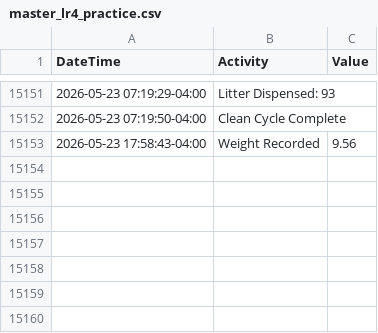
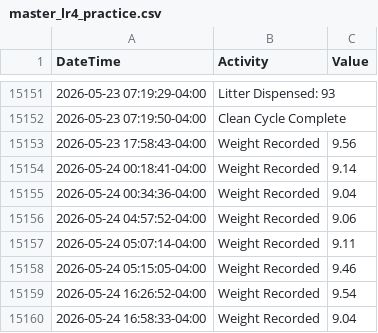
Before and after one commit to jiax264/litter-robot-home-automation, a CSV file: master_lr4_practice.csv, drawn as a sheet; only a part is shown, gaps mark what is left out; the diff names each change by its address in the sheet, - before the commit and + after, or states it on an @@ line.

```diff
--- a/master_lr4_practice.csv
+++ b/master_lr4_practice.csv
+row 15154: 2026-05-24 00:18:41-04:00 | Weight Recorded | 9.14
+row 15155: 2026-05-24 00:34:36-04:00 | Weight Recorded | 9.04
+row 15156: 2026-05-24 04:57:52-04:00 | Weight Recorded | 9.06
+row 15157: 2026-05-24 05:07:14-04:00 | Weight Recorded | 9.11
+row 15158: 2026-05-24 05:15:05-04:00 | Weight Recorded | 9.46
+row 15159: 2026-05-24 16:26:52-04:00 | Weight Recorded | 9.54
+row 15160: 2026-05-24 16:58:33-04:00 | Weight Recorded | 9.04
```
